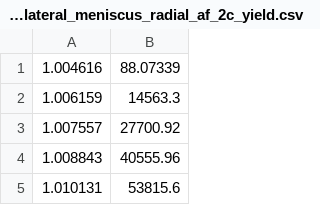
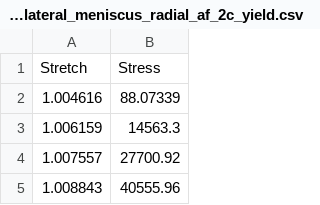
Before and after one commit to Fit2Tissue/Musculoskeletal, a CSV file: bovine_lateral_meniscus_radial_af_2c_yield.csv, drawn as a sheet; only a part is shown; the shorter side is filled out with more unchanged rows.

Commit message:
Update bovine_lateral_meniscus_radial_af_2c_yield.csv

```diff
--- a/bovine_lateral_meniscus_radial_af_2c_yield.csv
+++ b/bovine_lateral_meniscus_radial_af_2c_yield.csv
@@ -1 +1,2 @@
+Stretch,Stress
 1.004616,88.07339
```
